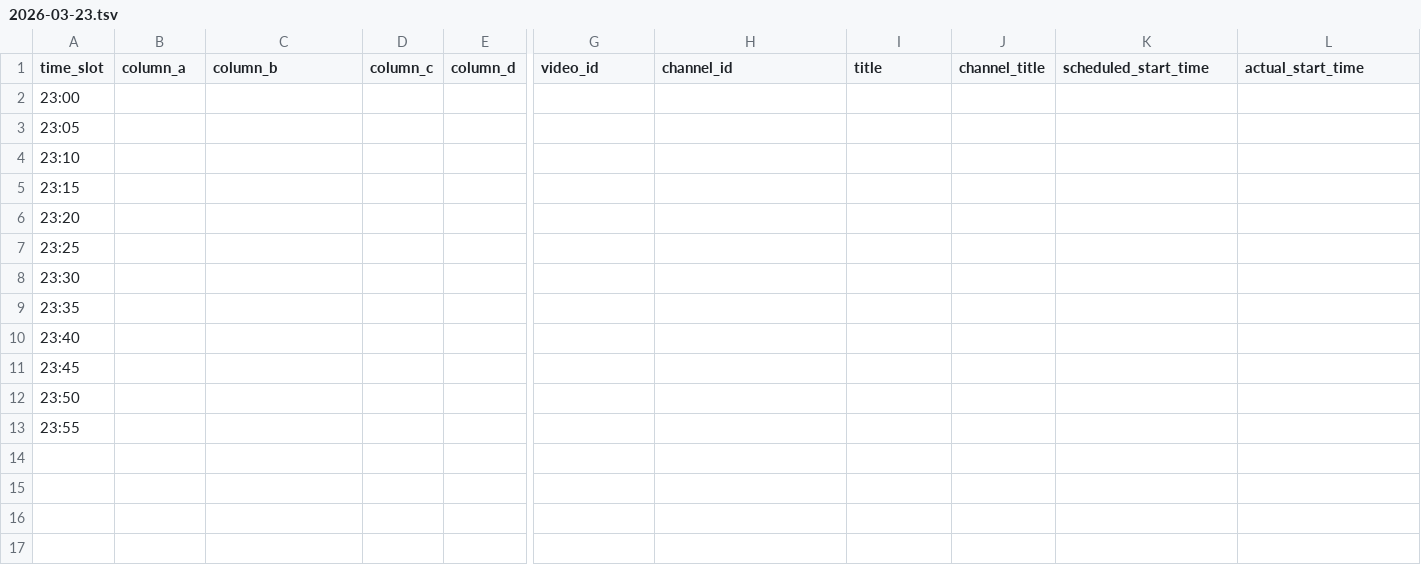
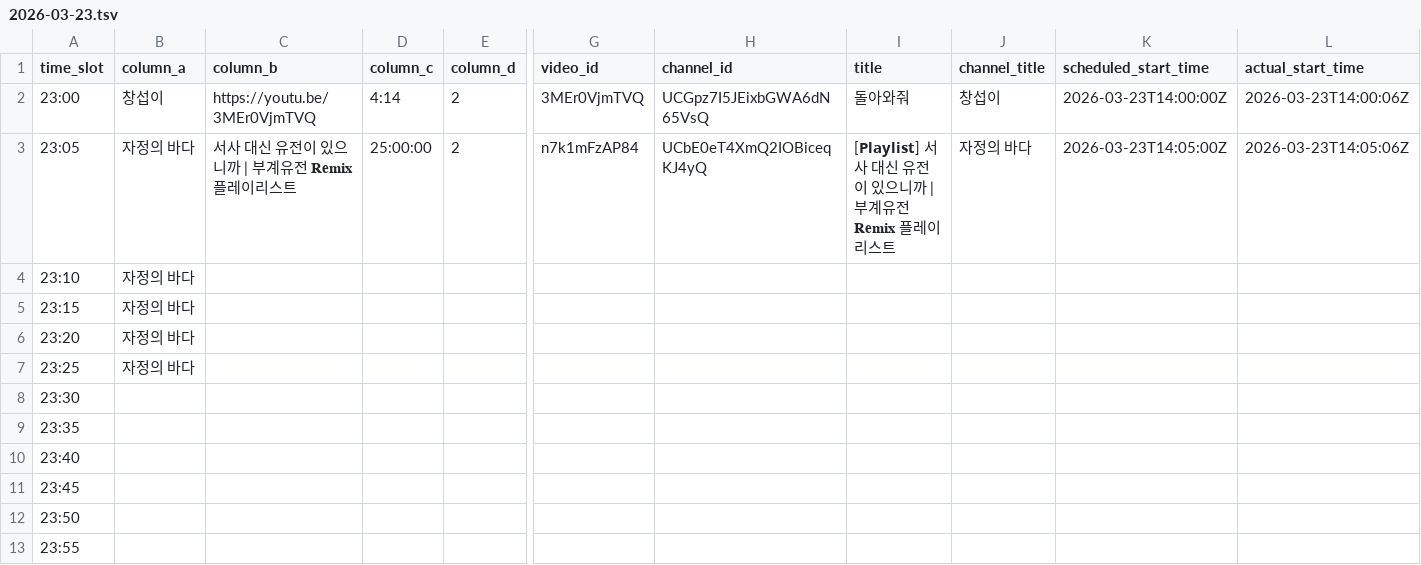
Before and after one commit to ChangpopWiki/premiere-relay-archive-data, a TSV file: 2026/03/2026-03-23.tsv, drawn as a sheet; only a part is shown, gaps mark what is left out; the diff covers the shown part only; the diff names each change by its address in the sheet, - before the commit and + after, or states it on an @@ line.

```diff
--- a/2026/03/2026-03-23.tsv
+++ b/2026/03/2026-03-23.tsv
-B2 (column_a): (empty)
+B2 (column_a): 창섭이
-C2 (column_b): (empty)
+C2 (column_b): https://youtu.be/3MEr0VjmTVQ
-D2 (column_c): (empty)
+D2 (column_c): 4:14
-E2:E3 (column_d): (empty)
+E2:E3 (column_d): 2
-G2 (video_id): (empty)
+G2 (video_id): 3MEr0VjmTVQ
-H2 (channel_id): (empty)
+H2 (channel_id): UCGpz7I5JEixbGWA6dN65VsQ
-I2 (title): (empty)
+I2 (title): 돌아와줘
-J2 (channel_title): (empty)
+J2 (channel_title): 창섭이
-K2 (scheduled_start_time): (empty)
+K2 (scheduled_start_time): 2026-03-23T14:00:00Z
-L2 (actual_start_time): (empty)
+L2 (actual_start_time): 2026-03-23T14:00:06Z
-B3:B7 (column_a): (empty)
+B3:B7 (column_a): 자정의 바다
-C3 (column_b): (empty)
+C3 (column_b): 서사 대신 유전이 있으니까 | 부계유전 𝐑𝐞𝐦𝐢𝐱 플레이리스트
-D3 (column_c): (empty)
+D3 (column_c): 25:00:00
-G3 (video_id): (empty)
+G3 (video_id): n7k1mFzAP84
-H3 (channel_id): (empty)
+H3 (channel_id): UCbE0eT4XmQ2IOBiceqKJ4yQ
-I3 (title): (empty)
+I3 (title): [𝗣𝗹𝗮𝘆𝗹𝗶𝘀𝘁] 서사 대신 유전이 있으니까 | 부계유전 𝐑𝐞𝐦𝐢𝐱 플레이리스트
-J3 (channel_title): (empty)
+J3 (channel_title): 자정의 바다
-K3 (scheduled_start_time): (empty)
+K3 (scheduled_start_time): 2026-03-23T14:05:00Z
-L3 (actual_start_time): (empty)
+L3 (actual_start_time): 2026-03-23T14:05:06Z
```
Also changed, not shown: 2 edited cells elsewhere in this file, 1 other file.
